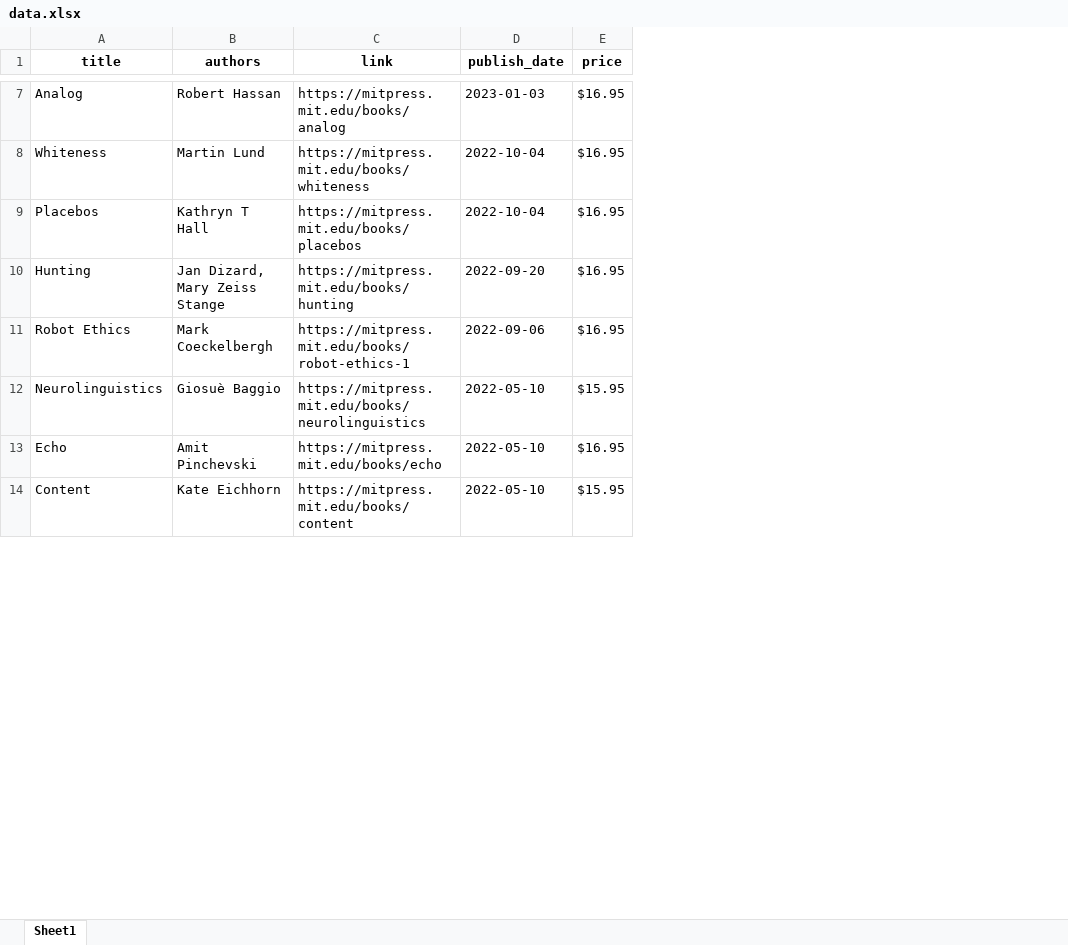
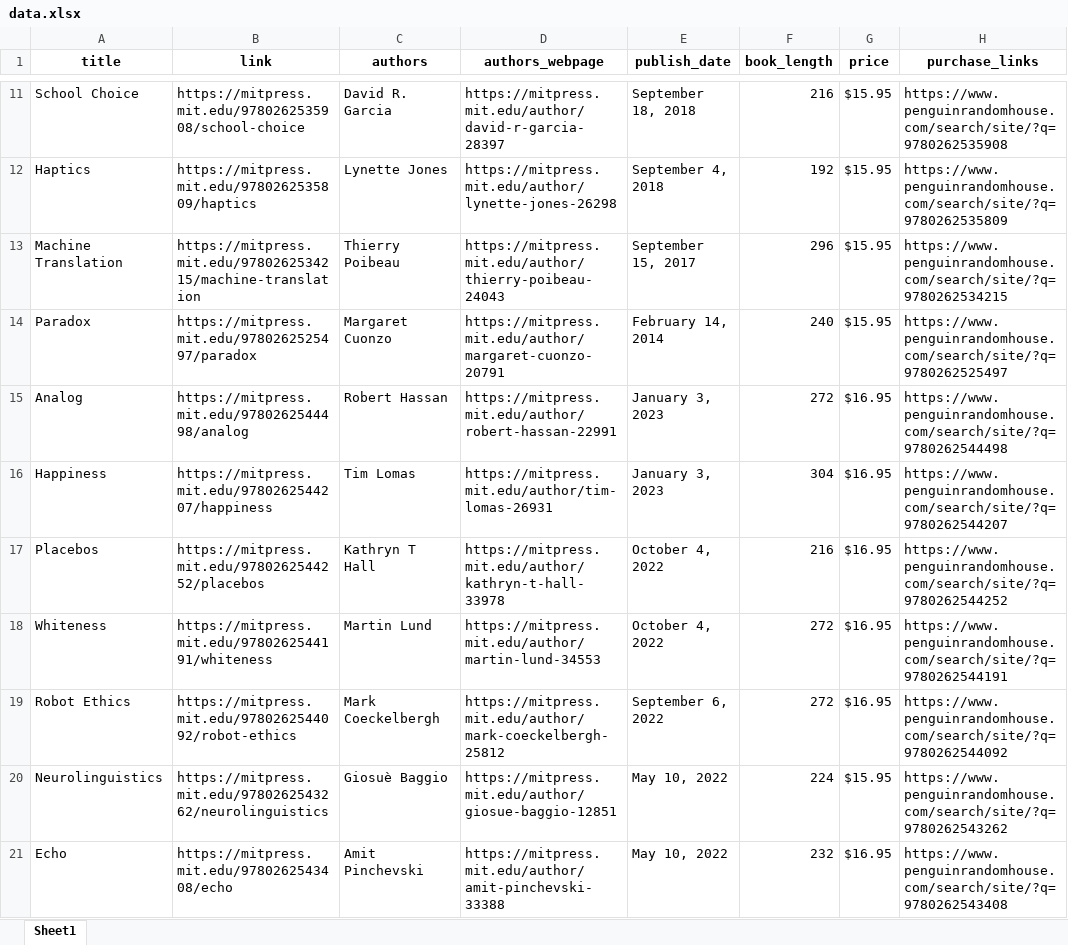
Before and after one commit to johng034/mit-books, an Excel workbook: saved_data/data.xlsx, sheet Sheet1, drawn as a sheet; only a part is shown, gaps mark what is left out; values as stored, in another font and other column widths than the file's, no borders; removed rows and columns are numbered as before the commit, all else as after; the diff covers the shown part only; the diff names each change by its address in the sheet, - before the commit and + after, or states it on an @@ line.

```diff
--- a/saved_data/data.xlsx (sheet Sheet1)
+++ b/saved_data/data.xlsx (sheet Sheet1)
+column B (link), row 15: https://mitpress.mit.edu/9780262544498/analog; row 17: https://mitpress.mit.edu/9780262544252/placebos; rows 19-21: https://mitpress.mit.edu/9780262544092/robot-ethics | https://mitpress.mit.edu/9780262543262/neurolinguistics | https://mitpress.mit.edu/9780262543408/echo
-column C (link), row 7: https://mitpress.mit.edu/books/analog; row 9: https://mitpress.mit.edu/books/placebos; rows 11-13: https://mitpress.mit.edu/books/robot-ethics-1 | https://mitpress.mit.edu/books/neurolinguistics | https://mitpress.mit.edu/books/echo
+column D (authors_webpage), row 15: https://mitpress.mit.edu/author/robert-hassan-22991; row 17: https://mitpress.mit.edu/author/kathryn-t-hall-33978; rows 19-21: https://mitpress.mit.edu/author/mark-coeckelbergh-25812 | https://mitpress.mit.edu/author/giosue-baggio-12851 | https://mitpress.mit.edu/author/amit-pinchevski-33388
+column F (book_length), row 15: 272; row 17: 216; rows 19-21: 272 | 224 | 232
+column H (purchase_links), row 15: https://www.penguinrandomhouse.com/search/site/?q=9780262544498; row 17: https://www.penguinrandomhouse.com/search/site/?q=9780262544252; rows 19-21: https://www.penguinrandomhouse.com/search/site/?q=9780262544092 | https://www.penguinrandomhouse.com/search/site/?q=9780262543262 | https://www.penguinrandomhouse.com/search/site/?q=9780262543408
+row 11: School Choice | https://mitpress.mit.edu/9780262535908/school-choice | David R. Garcia | https://mitpress.mit.edu/author/david-r-garcia-28397 | September 18, 2018 | 216 | $15.95 | https://www.penguinrandomhouse.com/search/site/?q=9780262535908
+row 12: Haptics | https://mitpress.mit.edu/9780262535809/haptics | Lynette Jones | https://mitpress.mit.edu/author/lynette-jones-26298 | September 4, 2018 | 192 | $15.95 | https://www.penguinrandomhouse.com/search/site/?q=9780262535809
+row 13: Machine Translation | https://mitpress.mit.edu/9780262534215/machine-translation | Thierry Poibeau | https://mitpress.mit.edu/author/thierry-poibeau-24043 | September 15, 2017 | 296 | $15.95 | https://www.penguinrandomhouse.com/search/site/?q=9780262534215
+row 14: Paradox | https://mitpress.mit.edu/9780262525497/paradox | Margaret Cuonzo | https://mitpress.mit.edu/author/margaret-cuonzo-20791 | February 14, 2014 | 240 | $15.95 | https://www.penguinrandomhouse.com/search/site/?q=9780262525497
-E15 (publish_date): 2023-01-03
+E15 (publish_date): January 3, 2023
-row 8: Whiteness | Martin Lund | https://mitpress.mit.edu/books/whiteness | 2022-10-04 | $16.95
+row 16: Happiness | https://mitpress.mit.edu/9780262544207/happiness | Tim Lomas | https://mitpress.mit.edu/author/tim-lomas-26931 | January 3, 2023 | 304 | $16.95 | https://www.penguinrandomhouse.com/search/site/?q=9780262544207
-E17 (publish_date): 2022-10-04
+E17 (publish_date): October 4, 2022
-row 10: Hunting | Jan Dizard, Mary Zeiss Stange | https://mitpress.mit.edu/books/hunting | 2022-09-20 | $16.95
+row 18: Whiteness | https://mitpress.mit.edu/9780262544191/whiteness | Martin Lund | https://mitpress.mit.edu/author/martin-lund-34553 | October 4, 2022 | 272 | $16.95 | https://www.penguinrandomhouse.com/search/site/?q=9780262544191
-E19 (publish_date): 2022-09-06
+E19 (publish_date): September 6, 2022
-E20:E21 (publish_date): 2022-05-10
+E20:E21 (publish_date): May 10, 2022
-row 14: Content | Kate Eichhorn | https://mitpress.mit.edu/books/content | 2022-05-10 | $15.95
```
Also changed, not shown: 15 added rows, 40 removed rows and 50 edited cells elsewhere in this sheet, 3 other files.
